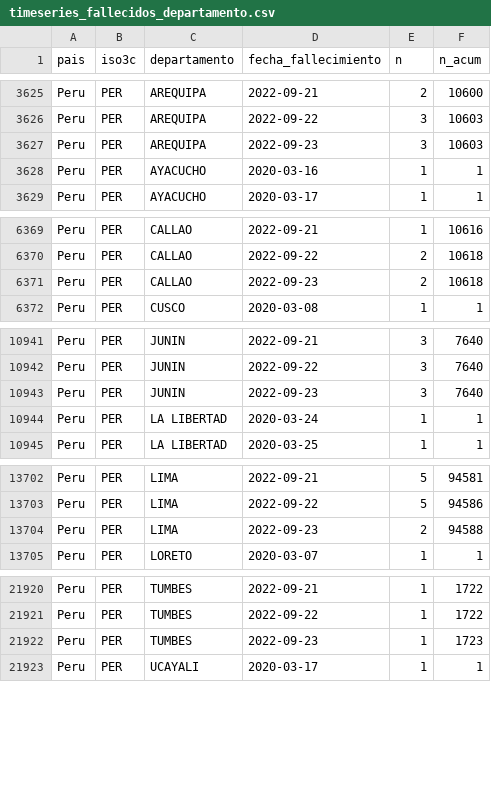
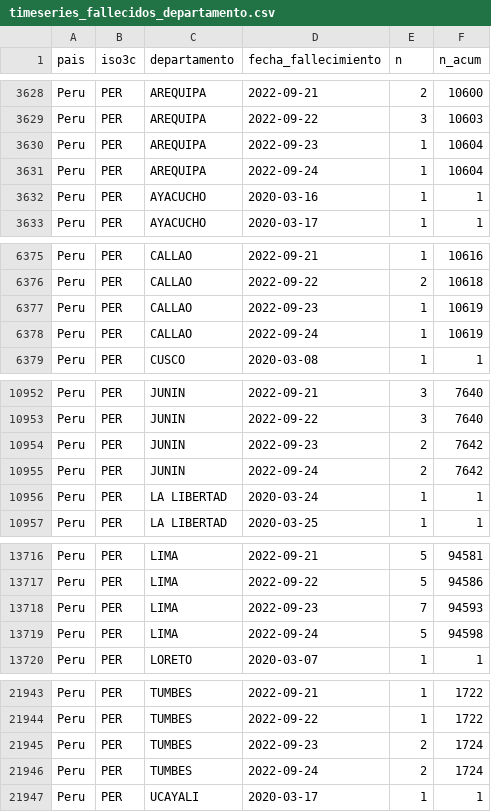
Before and after one commit to jmcastagnetto/covid-19-peru-limpiar-datos-minsa, a CSV file: datos/timeseries_fallecidos_departamento.csv, drawn as a sheet; only a part is shown, gaps mark what is left out; the diff covers the shown part only.

```diff
--- a/datos/timeseries_fallecidos_departamento.csv
+++ b/datos/timeseries_fallecidos_departamento.csv
@@ -3626,3 +3629,4 @@ Peru,PER,AREQUIPA,2022-09-21,2,10600
 Peru,PER,AREQUIPA,2022-09-22,3,10603
-Peru,PER,AREQUIPA,2022-09-23,3,10603
+Peru,PER,AREQUIPA,2022-09-23,1,10604
+Peru,PER,AREQUIPA,2022-09-24,1,10604
 Peru,PER,AYACUCHO,2020-03-16,1,1
@@ -6370,3 +6376,4 @@ Peru,PER,CALLAO,2022-09-21,1,10616
 Peru,PER,CALLAO,2022-09-22,2,10618
-Peru,PER,CALLAO,2022-09-23,2,10618
+Peru,PER,CALLAO,2022-09-23,1,10619
+Peru,PER,CALLAO,2022-09-24,1,10619
 Peru,PER,CUSCO,2020-03-08,1,1
@@ -10942,3 +10953,4 @@ Peru,PER,JUNIN,2022-09-21,3,7640
 Peru,PER,JUNIN,2022-09-22,3,7640
-Peru,PER,JUNIN,2022-09-23,3,7640
+Peru,PER,JUNIN,2022-09-23,2,7642
+Peru,PER,JUNIN,2022-09-24,2,7642
 Peru,PER,LA LIBERTAD,2020-03-24,1,1
@@ -13703,3 +13717,4 @@ Peru,PER,LIMA,2022-09-21,5,94581
 Peru,PER,LIMA,2022-09-22,5,94586
-Peru,PER,LIMA,2022-09-23,2,94588
+Peru,PER,LIMA,2022-09-23,7,94593
+Peru,PER,LIMA,2022-09-24,5,94598
 Peru,PER,LORETO,2020-03-07,1,1
@@ -21921,3 +21944,4 @@ Peru,PER,TUMBES,2022-09-21,1,1722
 Peru,PER,TUMBES,2022-09-22,1,1722
-Peru,PER,TUMBES,2022-09-23,1,1723
+Peru,PER,TUMBES,2022-09-23,2,1724
+Peru,PER,TUMBES,2022-09-24,2,1724
 Peru,PER,UCAYALI,2020-03-17,1,1
```
Also changed, not shown: 20 added rows and 3 edited cells elsewhere in this file, datos/timeseries_fallecidos.csv, datos/timeseries_positivos.csv, 20 other files.
